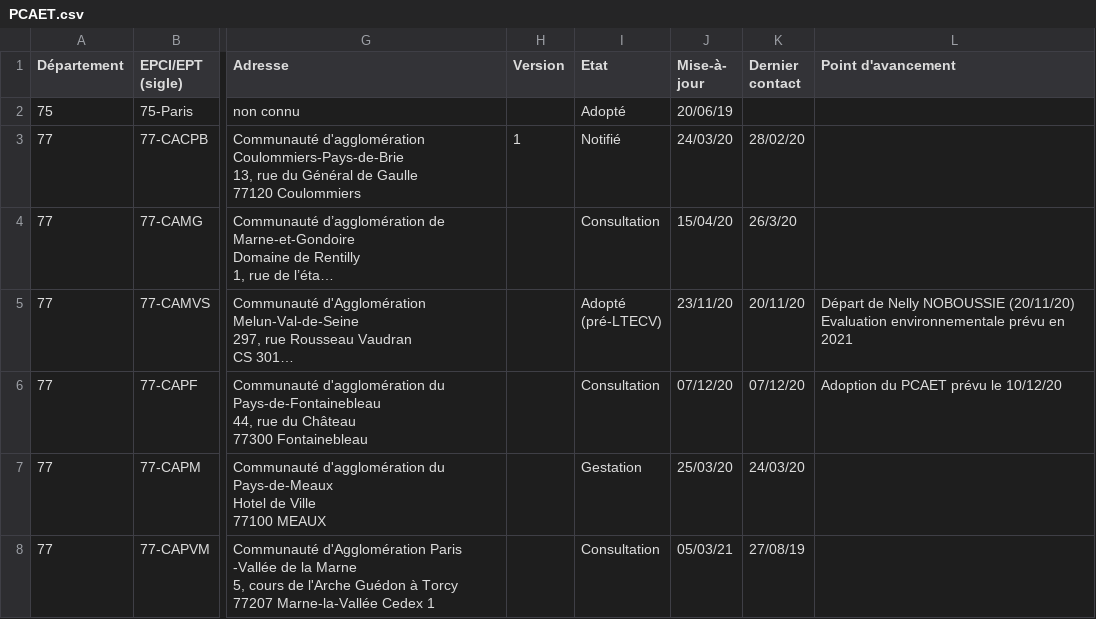
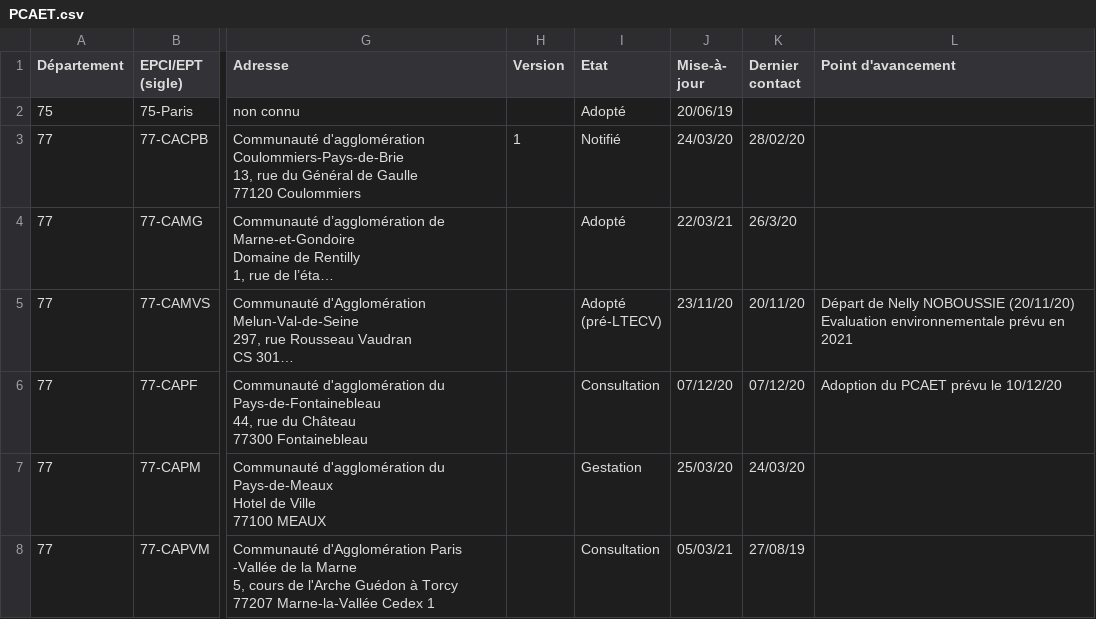
Before and after one commit to SECV-PEE/Tableau-de-bord-DRIEE, a CSV file: data/page8_territoires/PCAET.csv, drawn as a sheet; only a part is shown, gaps mark what is left out; long unchanged cells end in …; the diff names each change by its address in the sheet, - before the commit and + after, or states it on an @@ line.

Commit message:
Update gh-pages to output generated at 748a1f9

```diff
--- a/data/page8_territoires/PCAET.csv
+++ b/data/page8_territoires/PCAET.csv
-I4 (Etat): Consultation
+I4 (Etat): Adopté
-J4 (Mise-à- jour): 15/04/20
+J4 (Mise-à- jour): 22/03/21
```
